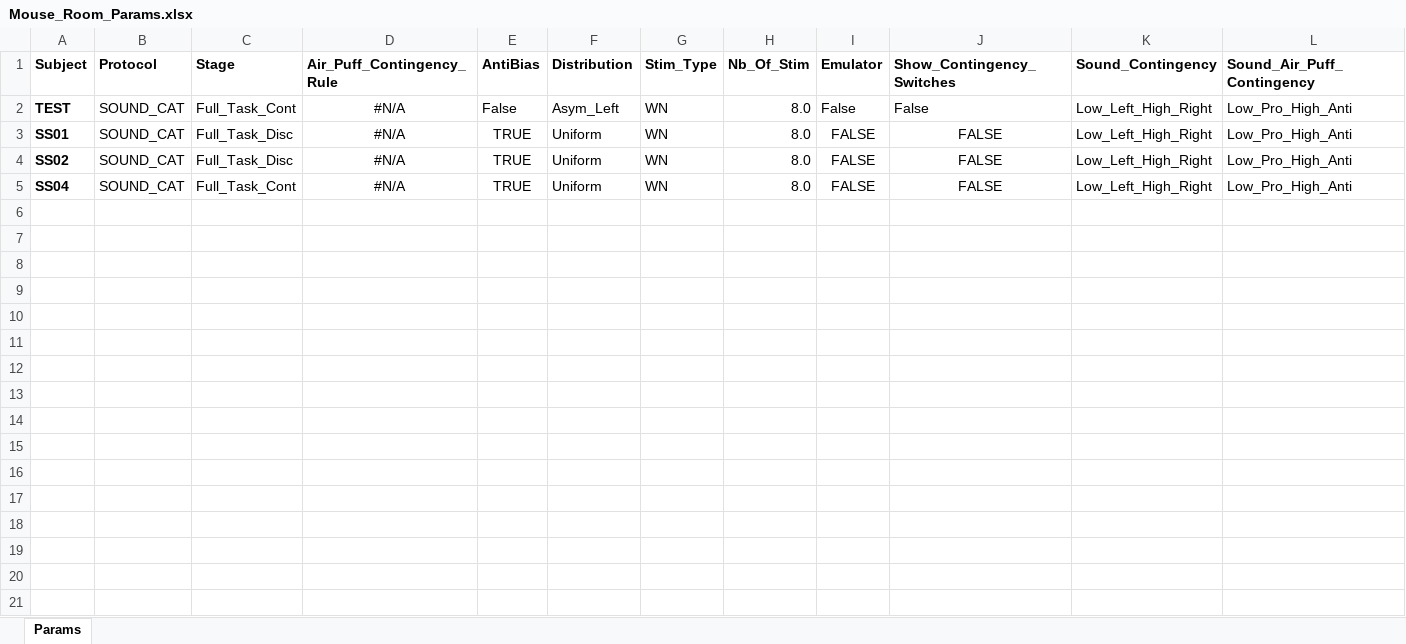
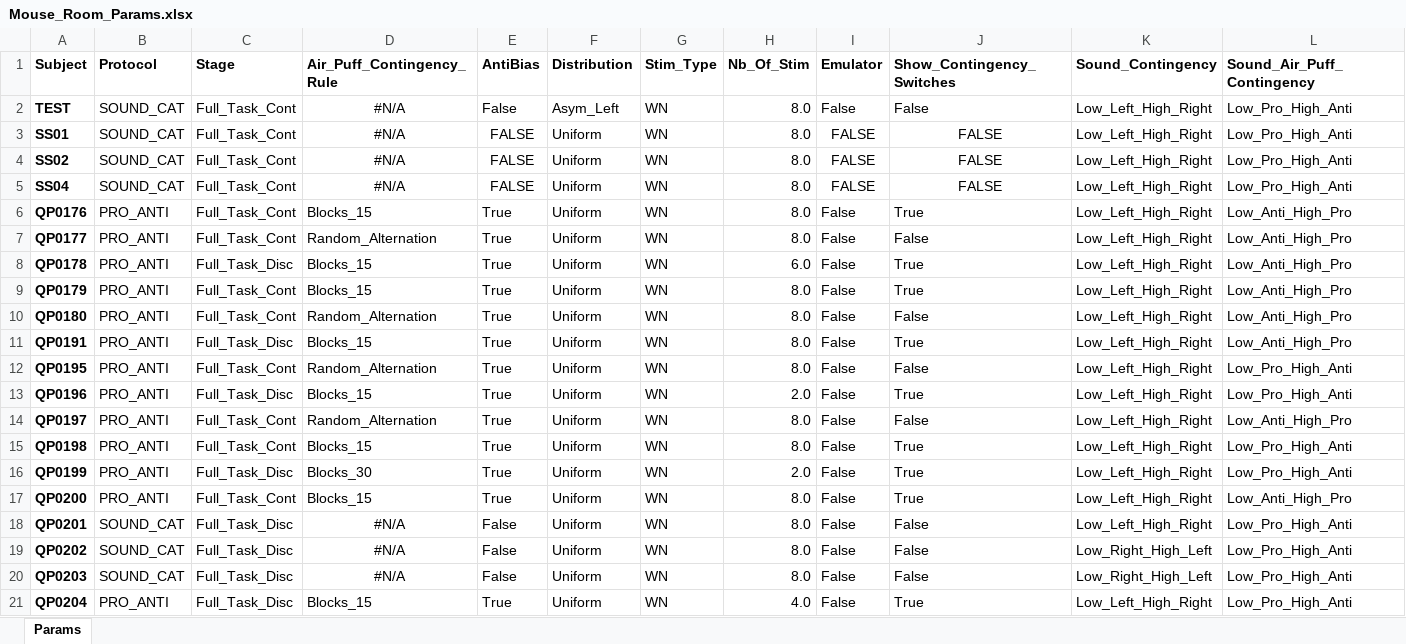
Before and after one commit to serkanshentyurk/behaviour_rig, an Excel workbook: Params/Mouse_Room_Params.xlsx, sheet Params, drawn as a sheet; only a part is shown; values as stored, in another font and other column widths than the file's, no borders; rows hold the shown columns only; the diff covers the shown part only; the diff names each change by its address in the sheet, - before the commit and + after, or states it on an @@ line.

Commit message:
qp mice added

```diff
--- a/Params/Mouse_Room_Params.xlsx (sheet Params)
+++ b/Params/Mouse_Room_Params.xlsx (sheet Params)
-C3:C4 (Stage): Full_Task_Disc
+C3:C4 (Stage): Full_Task_Cont
-E3:E5 (AntiBias): TRUE
+E3:E5 (AntiBias): FALSE
+row 6: QP0176 | PRO_ANTI | Full_Task_Cont | Blocks_15 | True | Uniform | WN | 8.0 | False | True | Low_Left_High_Right | Low_Anti_High_Pro
+row 7: QP0177 | PRO_ANTI | Full_Task_Cont | Random_Alternation | True | Uniform | WN | 8.0 | False | False | Low_Left_High_Right | Low_Anti_High_Pro
+row 8: QP0178 | PRO_ANTI | Full_Task_Disc | Blocks_15 | True | Uniform | WN | 6.0 | False | True | Low_Left_High_Right | Low_Anti_High_Pro
+row 9: QP0179 | PRO_ANTI | Full_Task_Cont | Blocks_15 | True | Uniform | WN | 8.0 | False | True | Low_Left_High_Right | Low_Anti_High_Pro
+row 10: QP0180 | PRO_ANTI | Full_Task_Cont | Random_Alternation | True | Uniform | WN | 8.0 | False | False | Low_Left_High_Right | Low_Anti_High_Pro
+row 11: QP0191 | PRO_ANTI | Full_Task_Disc | Blocks_15 | True | Uniform | WN | 8.0 | False | True | Low_Left_High_Right | Low_Anti_High_Pro
+row 12: QP0195 | PRO_ANTI | Full_Task_Cont | Random_Alternation | True | Uniform | WN | 8.0 | False | False | Low_Left_High_Right | Low_Pro_High_Anti
+row 13: QP0196 | PRO_ANTI | Full_Task_Disc | Blocks_15 | True | Uniform | WN | 2.0 | False | True | Low_Left_High_Right | Low_Pro_High_Anti
+row 14: QP0197 | PRO_ANTI | Full_Task_Cont | Random_Alternation | True | Uniform | WN | 8.0 | False | False | Low_Left_High_Right | Low_Anti_High_Pro
+row 15: QP0198 | PRO_ANTI | Full_Task_Cont | Blocks_15 | True | Uniform | WN | 8.0 | False | True | Low_Left_High_Right | Low_Pro_High_Anti
+row 16: QP0199 | PRO_ANTI | Full_Task_Disc | Blocks_30 | True | Uniform | WN | 2.0 | False | True | Low_Left_High_Right | Low_Pro_High_Anti
+row 17: QP0200 | PRO_ANTI | Full_Task_Cont | Blocks_15 | True | Uniform | WN | 8.0 | False | True | Low_Left_High_Right | Low_Anti_High_Pro
+row 18: QP0201 | SOUND_CAT | Full_Task_Disc | #N/A | False | Uniform | WN | 8.0 | False | False | Low_Left_High_Right | Low_Pro_High_Anti
+row 19: QP0202 | SOUND_CAT | Full_Task_Disc | #N/A | False | Uniform | WN | 8.0 | False | False | Low_Right_High_Left | Low_Pro_High_Anti
+row 20: QP0203 | SOUND_CAT | Full_Task_Disc | #N/A | False | Uniform | WN | 8.0 | False | False | Low_Right_High_Left | Low_Pro_High_Anti
+row 21: QP0204 | PRO_ANTI | Full_Task_Disc | Blocks_15 | True | Uniform | WN | 4.0 | False | True | Low_Left_High_Right | Low_Pro_High_Anti
```
Also changed, not shown: 4 added rows elsewhere in this sheet.
